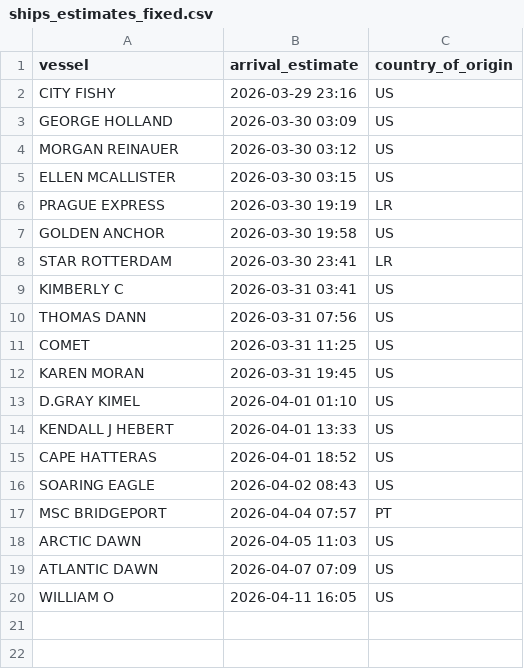
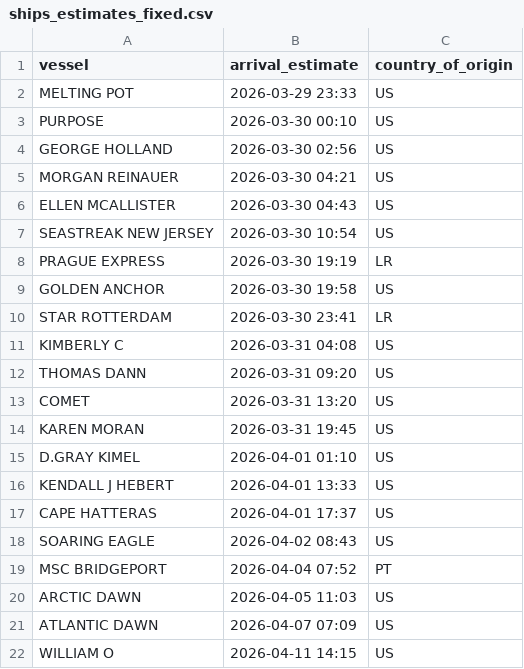
Before and after one commit to natalierjonas/FOCs-in-NYC, a CSV file: ships_estimates_fixed.csv, drawn as a sheet.

```diff
--- a/ships_estimates_fixed.csv
+++ b/ships_estimates_fixed.csv
@@ -1,6 +1,8 @@
 vessel,arrival_estimate,country_of_origin
-CITY FISHY,2026-03-29 23:16,US
-GEORGE HOLLAND,2026-03-30 03:09,US
-MORGAN REINAUER,2026-03-30 03:12,US
-ELLEN MCALLISTER,2026-03-30 03:15,US
+MELTING POT,2026-03-29 23:33,US
+PURPOSE,2026-03-30 00:10,US
+GEORGE HOLLAND,2026-03-30 02:56,US
+MORGAN REINAUER,2026-03-30 04:21,US
+ELLEN MCALLISTER,2026-03-30 04:43,US
+SEASTREAK NEW JERSEY,2026-03-30 10:54,US
 PRAGUE EXPRESS,2026-03-30 19:19,LR
@@ -8,5 +10,5 @@ GOLDEN ANCHOR,2026-03-30 19:58,US
 STAR ROTTERDAM,2026-03-30 23:41,LR
-KIMBERLY C,2026-03-31 03:41,US
-THOMAS DANN,2026-03-31 07:56,US
-COMET,2026-03-31 11:25,US
+KIMBERLY C,2026-03-31 04:08,US
+THOMAS DANN,2026-03-31 09:20,US
+COMET,2026-03-31 13:20,US
 KAREN MORAN,2026-03-31 19:45,US
@@ -14,7 +16,7 @@ D.GRAY KIMEL,2026-04-01 01:10,US
 KENDALL J HEBERT,2026-04-01 13:33,US
-CAPE HATTERAS,2026-04-01 18:52,US
+CAPE HATTERAS,2026-04-01 17:37,US
 SOARING EAGLE,2026-04-02 08:43,US
-MSC BRIDGEPORT,2026-04-04 07:57,PT
+MSC BRIDGEPORT,2026-04-04 07:52,PT
 ARCTIC DAWN,2026-04-05 11:03,US
 ATLANTIC DAWN,2026-04-07 07:09,US
-WILLIAM O,2026-04-11 16:05,US
+WILLIAM O,2026-04-11 14:15,US
```
